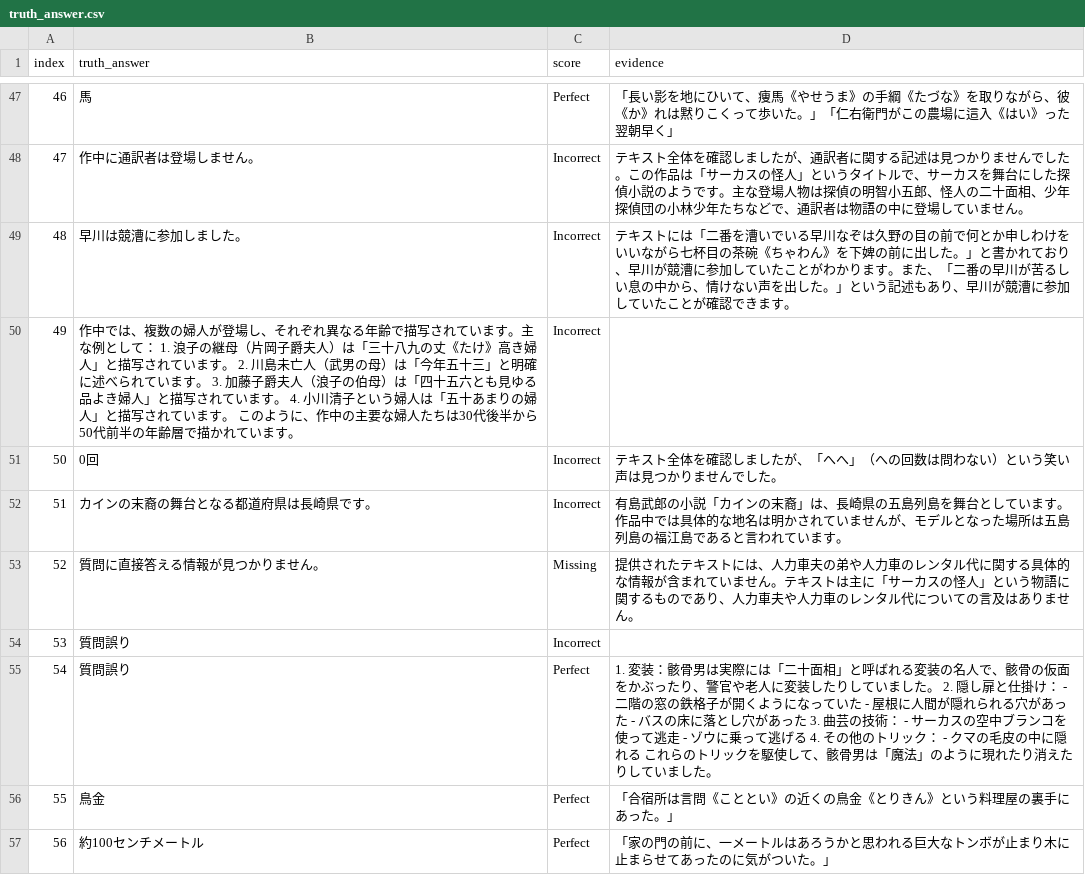
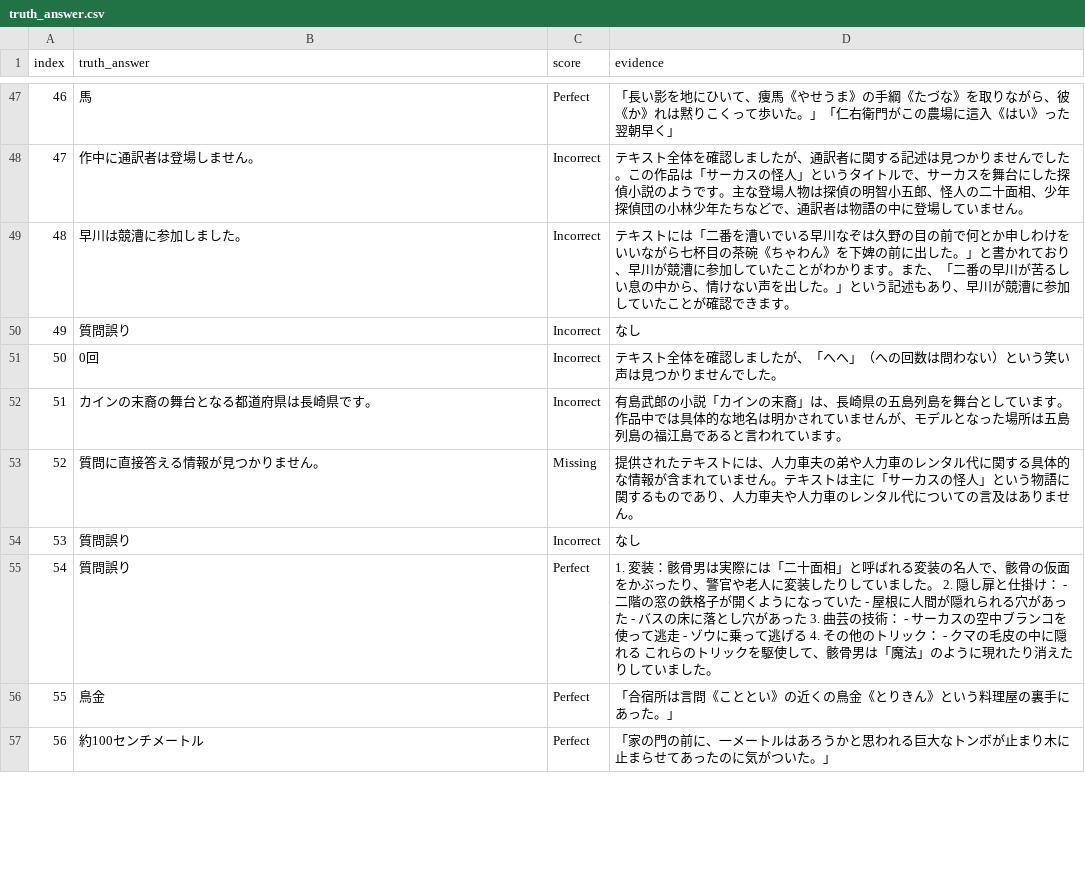
Before and after one commit to inarin18/RAG, a CSV file: data/truth_answer.csv, drawn as a sheet; only a part is shown, gaps mark what is left out; the diff covers the shown part only.

Commit message:
updated

```diff
--- a/data/truth_answer.csv
+++ b/data/truth_answer.csv
@@ -49,3 +49,3 @@ index,truth_answer,score,evidence
 48,早川は競漕に参加しました。,Incorrect,テキストには「二番を漕いでいる早川なぞは久野の目の前で何とか申しわけをいいながら七杯目の茶碗《ちゃわん》を下婢の前に出した。」と書かれており、早川が競漕に参加していたことがわかります。また、「二番の早川が苦るしい息の中から、情けない声を出した。」という記述もあり、早川が競漕に参加していたことが確認できます。
-49,作中では、複数の婦人が登場し、それぞれ異なる年齢で描写されています。主な例として： 1. 浪子の継母（片岡子爵夫人）は「三十八九の丈《たけ》高き婦人」と描写されています。 2. 川島未亡人（武男の母）は「今年五十三」と明確に述べられています。 3. 加藤子爵夫人（浪子の伯母）は「四十五六とも見ゆる品よき婦人」と描写されています。 4. 小川清子という婦人は「五十あまりの婦人」と描写されています。 このように、作中の主要な婦人たちは30代後半から50代前半の年齢層で描かれています。,Incorrect,
+49,質問誤り,Incorrect,なし
 50,0回,Incorrect,テキスト全体を確認しましたが、「へへ」（への回数は問わない）という笑い声は見つかりませんでした。
@@ -53,3 +53,3 @@ index,truth_answer,score,evidence
 52,質問に直接答える情報が見つかりません。,Missing,提供されたテキストには、人力車夫の弟や人力車のレンタル代に関する具体的な情報が含まれていません。テキストは主に「サーカスの怪人」という物語に関するものであり、人力車夫や人力車のレンタル代についての言及はありません。
-53,質問誤り,Incorrect,
+53,質問誤り,Incorrect,なし
 54,質問誤り,Perfect,1. 変装：骸骨男は実際には「二十面相」と呼ばれる変装の名人で、骸骨の仮面をかぶったり、警官や老人に変装したりしていました。  2. 隠し扉と仕掛け： - 二階の窓の鉄格子が開くようになっていた - 屋根に人間が隠れられる穴があった - バスの床に落とし穴があった  3. 曲芸の技術： - サーカスの空中ブランコを使って逃走 - ゾウに乗って逃げる  4. その他のトリック： - クマの毛皮の中に隠れる  これらのトリックを駆使して、骸骨男は「魔法」のように現れたり消えたりしていました。
```
Also changed, not shown: 4 edited cells elsewhere in this file.
